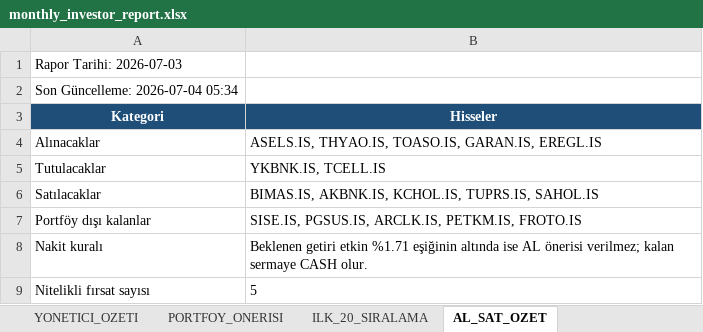
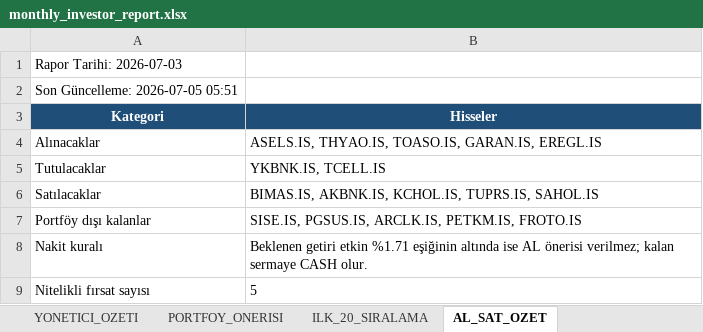
Before and after one commit to IRequelm/BIST-RankingBot, an Excel workbook: results/monthly_investor_report.xlsx, sheet AL_SAT_OZET, drawn as a sheet; values as stored, in another font and other column widths than the file's, no borders; the diff names each change by its address in the sheet, - before the commit and + after, or states it on an @@ line.

```diff
--- a/results/monthly_investor_report.xlsx (sheet AL_SAT_OZET)
+++ b/results/monthly_investor_report.xlsx (sheet AL_SAT_OZET)
-A2 (Kategori): Son Güncelleme: 2026-07-04 05:34
+A2 (Kategori): Son Güncelleme: 2026-07-05 05:51
```
Also changed, not shown: sheet PAPER_TRADE, sheet PIYASA_REJIMI, sheet PORTFOY_DEGISIMI, sheet YONETICI_OZETI, sheet ILK_20_SIRALAMA, sheet PORTFOY_ONERISI, reports/latest_one_month_follow_up.xlsx, reports/one_month_follow_up.xlsx, 45 other files.
